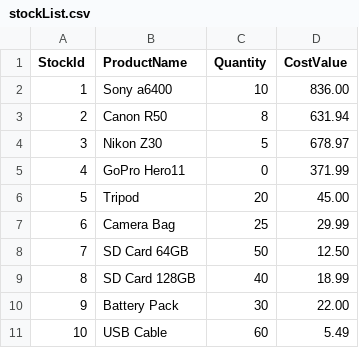
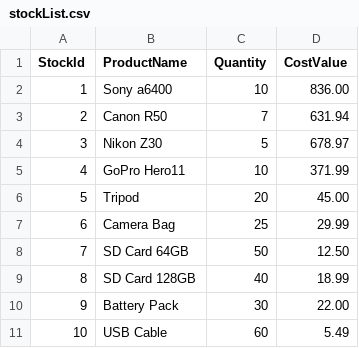
Before and after one commit to Deekayee/5092-Dmytro-Rui-Project, a CSV file: output/stockList.csv, drawn as a sheet.

Commit message:
Inserted functional copy of stocklist -> shelf

```diff
--- a/output/stockList.csv
+++ b/output/stockList.csv
@@ -2,5 +2,5 @@ StockId,ProductName,Quantity,CostValue
 1,Sony a6400,10,836.00
-2,Canon R50,8,631.94
+2,Canon R50,7,631.94
 3,Nikon Z30,5,678.97
-4,GoPro Hero11,0,371.99
+4,GoPro Hero11,10,371.99
 5,Tripod,20,45.00
```
Also changed, not shown: 1 other file.
